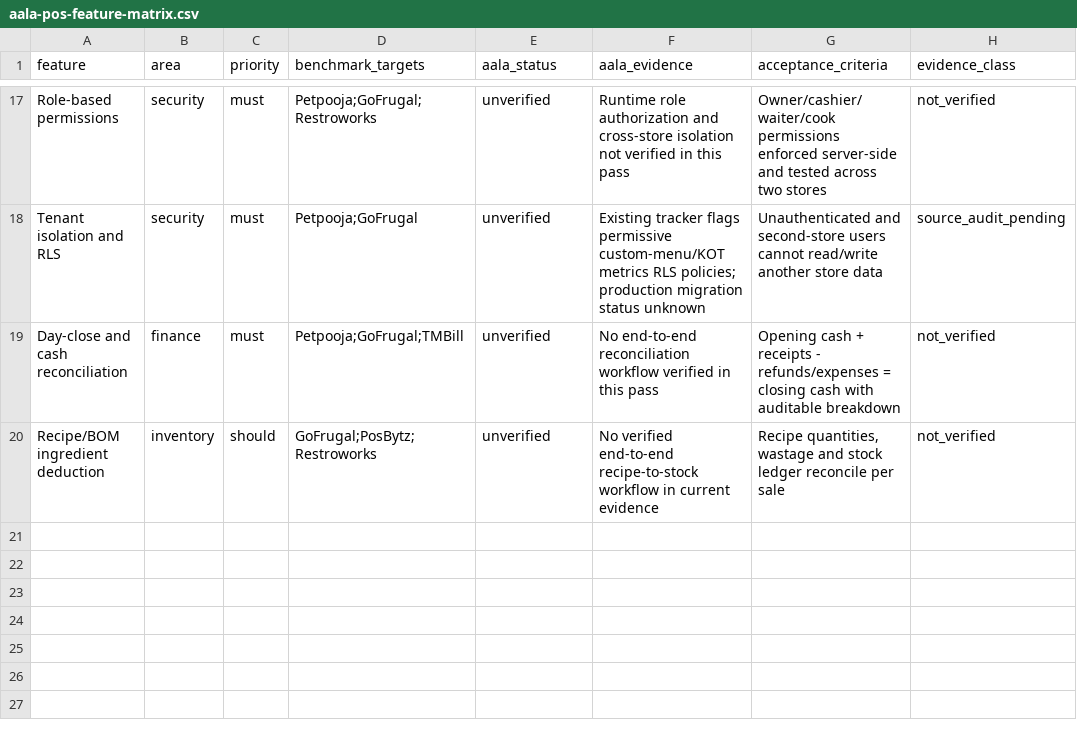
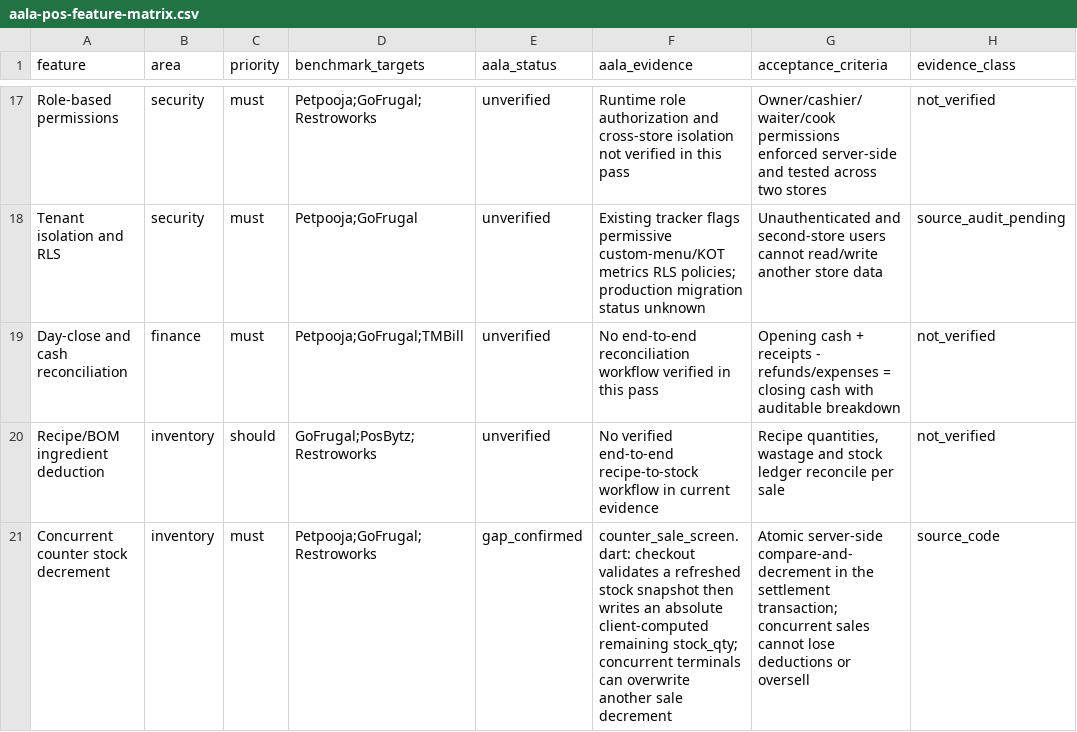
Before and after one commit to govindaala/hotel_app, a CSV file: docs/aala-pos-feature-matrix.csv, drawn as a sheet; only a part is shown, gaps mark what is left out; the diff names each change by its address in the sheet, - before the commit and + after, or states it on an @@ line.

Commit message:
docs: record concurrent counter stock consistency gap

```diff
--- a/docs/aala-pos-feature-matrix.csv
+++ b/docs/aala-pos-feature-matrix.csv
+row 21: Concurrent counter stock decrement | inventory | must | Petpooja;GoFrugal;Restroworks | gap_confirmed | counter_sale_screen.dart: checkout validates a refreshed stock snapshot then writes an absolute client-computed remaining stock_qty; concurrent terminals can overwrite another sale decrement | Atomic server-side compare-and-decrement in the settlement transaction; concurrent sales cannot lose deductions or oversell | source_code
```
